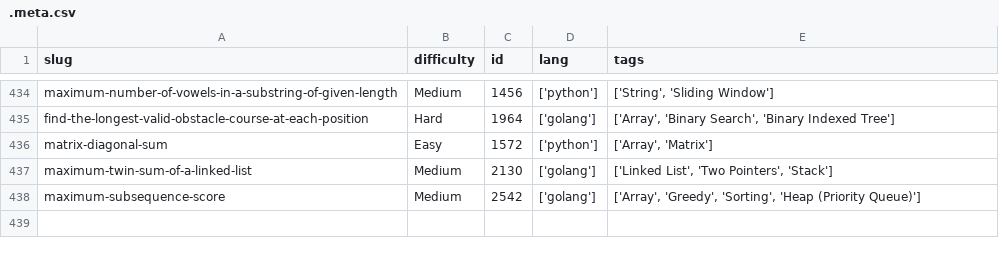
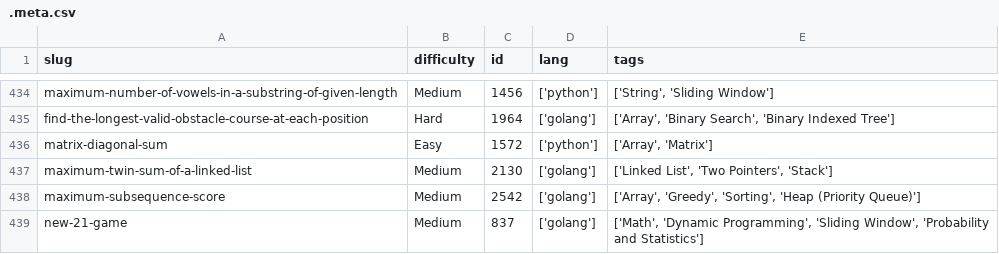
Before and after one commit to dimaglushkov/solutions, a CSV file: leetcode/.meta.csv, drawn as a sheet; only a part is shown, gaps mark what is left out; the diff names each change by its address in the sheet, - before the commit and + after, or states it on an @@ line.

```diff
--- a/leetcode/.meta.csv
+++ b/leetcode/.meta.csv
+row 439: new-21-game | Medium | 837 | ['golang'] | ['Math', 'Dynamic Programming', 'Sliding Window', 'Probability and Statistics']
```
Also changed, not shown: 5 other files.
